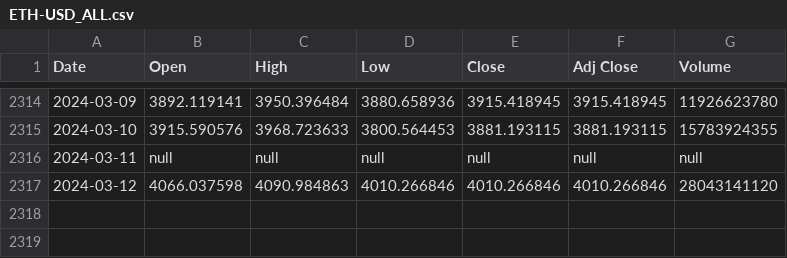
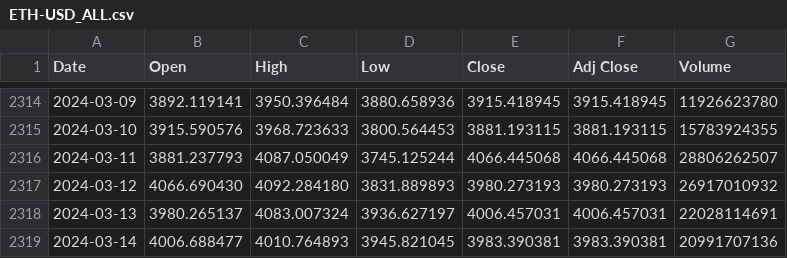
Before and after one commit to LSP20xx/wallet-backend, a CSV file: data/ETH-USD_ALL.csv, drawn as a sheet; only a part is shown, gaps mark what is left out.

```diff
--- a/data/ETH-USD_ALL.csv
+++ b/data/ETH-USD_ALL.csv
@@ -2315,3 +2315,5 @@ Date,Open,High,Low,Close,Adj Close,Volume
 2024-03-10,3915.590576,3968.723633,3800.564453,3881.193115,3881.193115,15783924355
-2024-03-11,null,null,null,null,null,null
-2024-03-12,4066.037598,4090.984863,4010.266846,4010.266846,4010.266846,28043141120
+2024-03-11,3881.237793,4087.050049,3745.125244,4066.445068,4066.445068,28806262507
+2024-03-12,4066.690430,4092.284180,3831.889893,3980.273193,3980.273193,26917010932
+2024-03-13,3980.265137,4083.007324,3936.627197,4006.457031,4006.457031,22028114691
+2024-03-14,4006.688477,4010.764893,3945.821045,3983.390381,3983.390381,20991707136
```
Also changed, not shown: data/BTC-USD_ALL.csv, data/DOGE-USD_ALL.csv, 24 other files.
